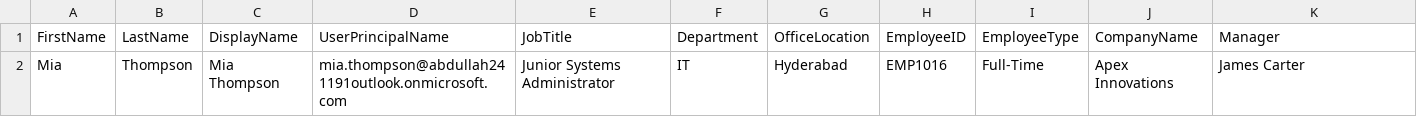
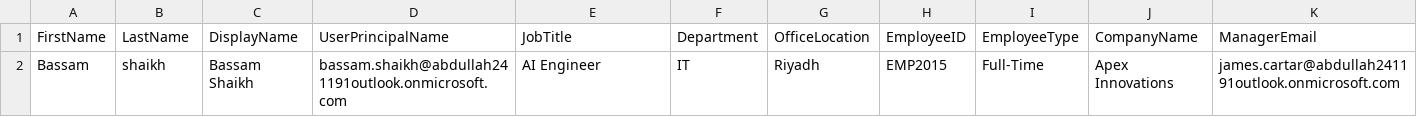
Before and after one commit to abdullahn1322/enterprise-onboarding-automation, a CSV file: input/01-NewEmployees.csv, drawn as a sheet.

```diff
--- a/input/01-NewEmployees.csv
+++ b/input/01-NewEmployees.csv
@@ -1,2 +1,2 @@
-FirstName,LastName,DisplayName,UserPrincipalName,JobTitle,Department,OfficeLocation,EmployeeID,EmployeeType,CompanyName,Manager
-Mia,Thompson,Mia Thompson,mia.thompson@abdullah241191outlook.onmicrosoft.com,Junior Systems Administrator,IT,Hyderabad,EMP1016,Full-Time,Apex Innovations,James Carter
+FirstName,LastName,DisplayName,UserPrincipalName,JobTitle,Department,OfficeLocation,EmployeeID,EmployeeType,CompanyName,ManagerEmail
+Bassam,shaikh,Bassam Shaikh,bassam.shaikh@abdullah241191outlook.onmicrosoft.com,AI Engineer,IT,Riyadh,EMP2015,Full-Time,Apex Innovations,james.cartar@abdullah241191outlook.onmicrosoft.com
```
Also changed, not shown: 12 other files.
